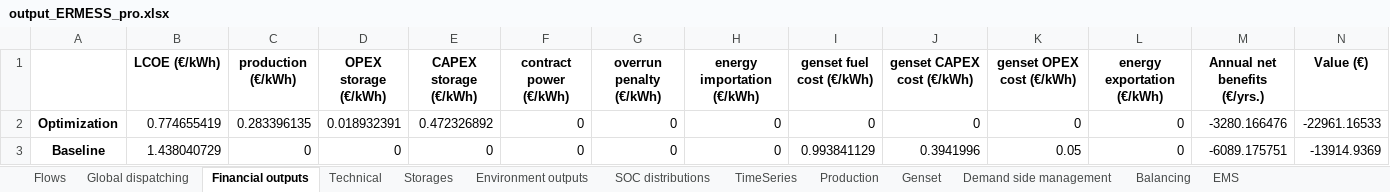
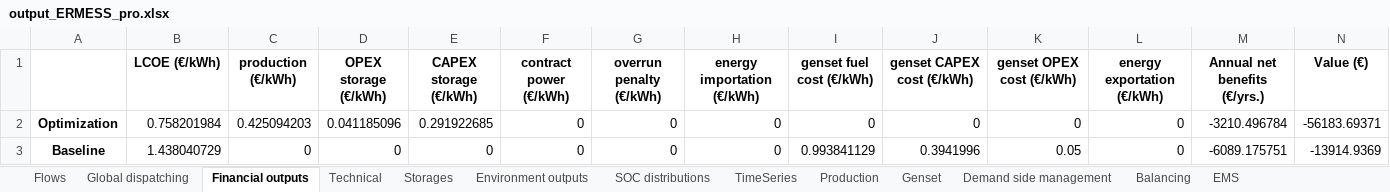
Before and after one commit to Laboratoire-Piment/ERMESS, an Excel workbook: output_ERMESS_pro.xlsx, sheet Financial outputs, drawn as a sheet; only a part is shown; values as stored, in another font and other column widths than the file's, no borders; charts and pictures not drawn; removed rows and columns are numbered as before the commit, all else as after; rows hold the shown columns only; the diff names each change by its address in the sheet, - before the commit and + after, or states it on an @@ line.

```diff
--- a/output_ERMESS_pro.xlsx (sheet Financial outputs)
+++ b/output_ERMESS_pro.xlsx (sheet Financial outputs)
-row 2: Optimization | 0.774655419 | 0.283396135 | 0.018932391 | 0.472326892 | 0 | 0 | 0 | 0 | 0 | 0 | 0 | -3280.166476 | -22961.16533
+row 2: Optimization | 0.758201984 | 0.425094203 | 0.041185096 | 0.291922685 | 0 | 0 | 0 | 0 | 0 | 0 | 0 | -3210.496784 | -56183.69371
```
Also changed, not shown: sheet TimeSeries, sheet Balancing, sheet Demand side management, sheet EMS, sheet Flows, sheet Global dispatching, 6 more sheets, charts or pictures, 14 other files.
